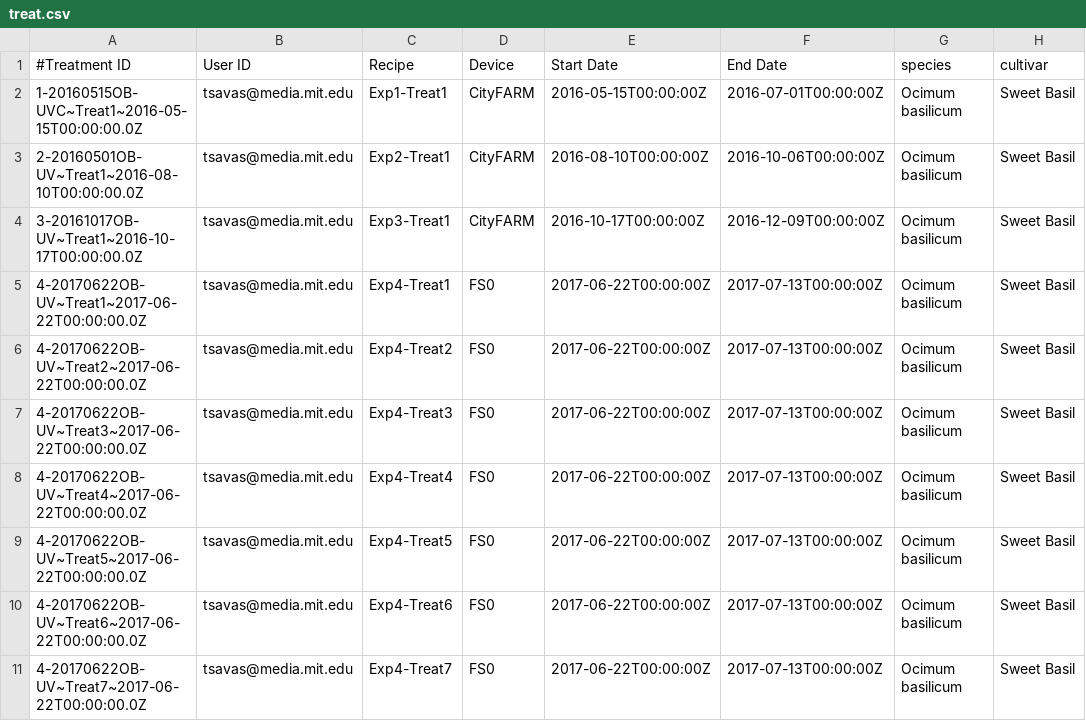
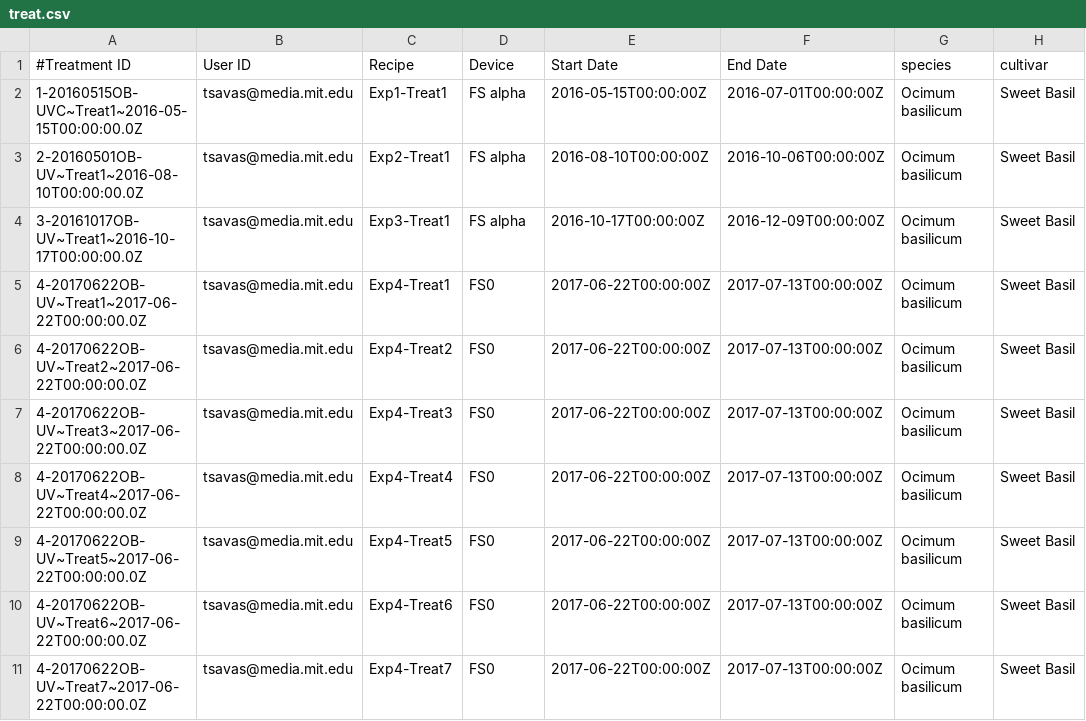
Before and after one commit to nikhillondhe9/openag-cloud-v1, a CSV file: bigquery-setup/data/treat.csv, drawn as a sheet; only a part is shown; the diff names each change by its address in the sheet, - before the commit and + after, or states it on an @@ line.

```diff
--- a/bigquery-setup/data/treat.csv
+++ b/bigquery-setup/data/treat.csv
-D2:D4 (Device): CityFARM
+D2:D4 (Device): FS alpha
```
Also changed, not shown: bigquery-setup/data/com.csv, bigquery-setup/data/exp.csv, 10 other files.
